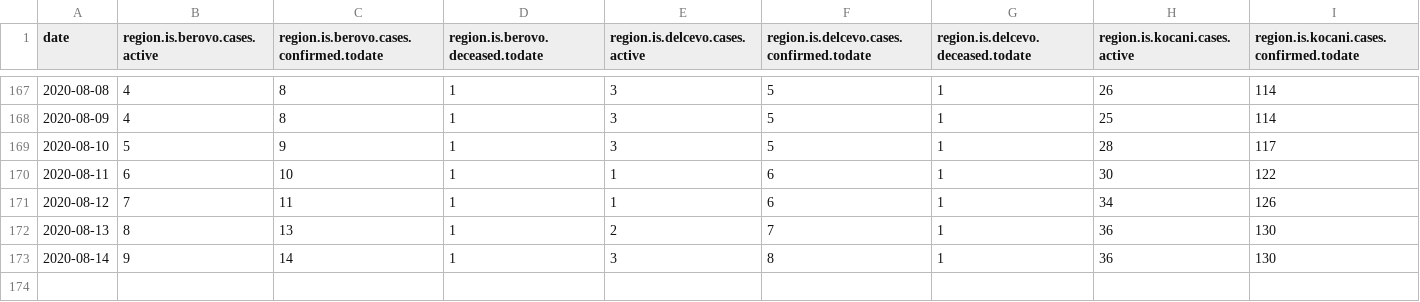
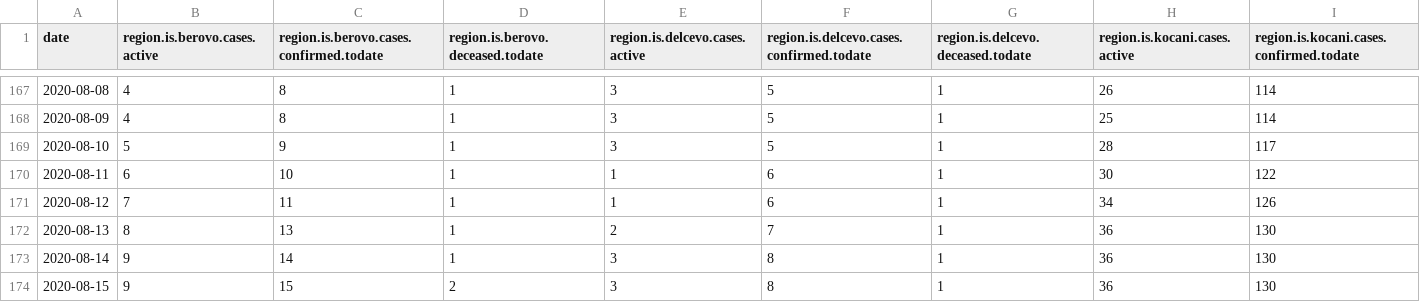
Before and after one commit to treker-mk/data, a CSV file: csv/municipality.csv, drawn as a sheet; only a part is shown, gaps mark what is left out; rows hold the shown columns only; the diff names each change by its address in the sheet, - before the commit and + after, or states it on an @@ line.

```diff
--- a/csv/municipality.csv
+++ b/csv/municipality.csv
+row 174: 2020-08-15 | 9 | 15 | 2 | 3 | 8 | 1 | 36 | 130
```
Also changed, not shown: csv/active-regions.csv, csv/deceased-regions.csv, 5 other files.
